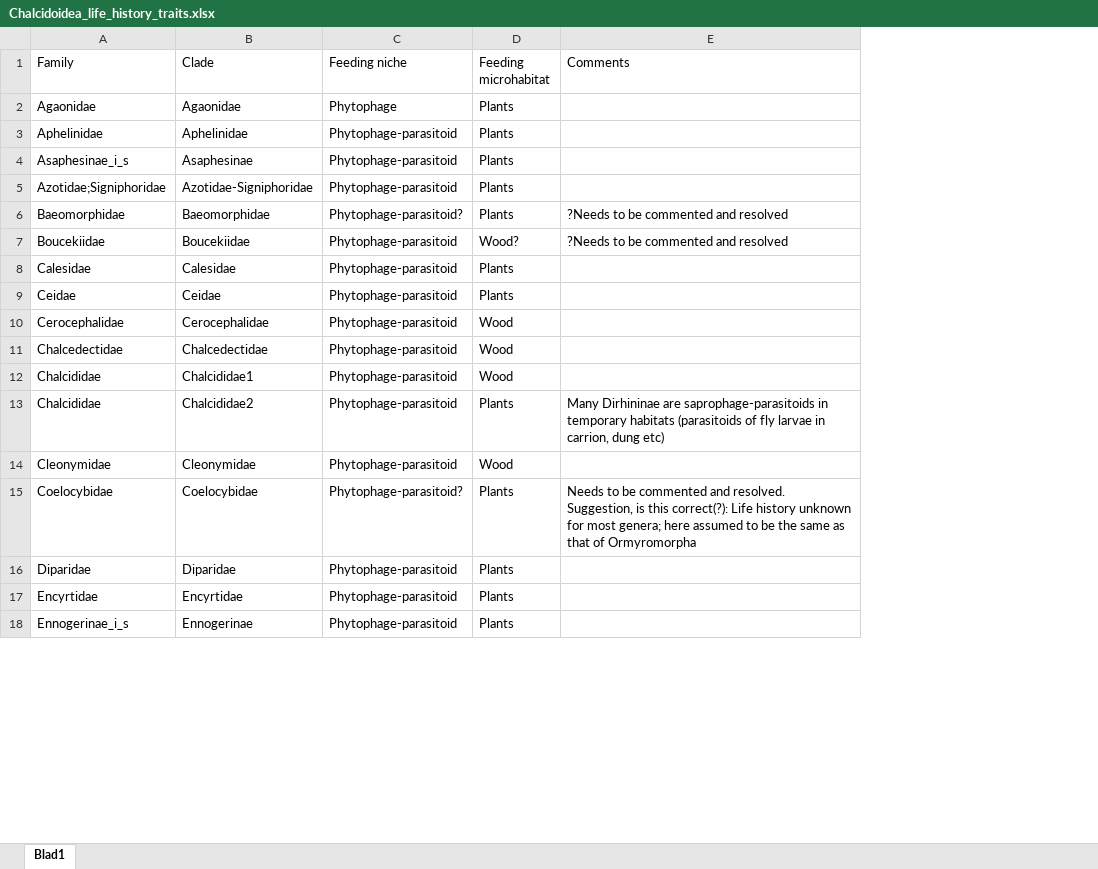
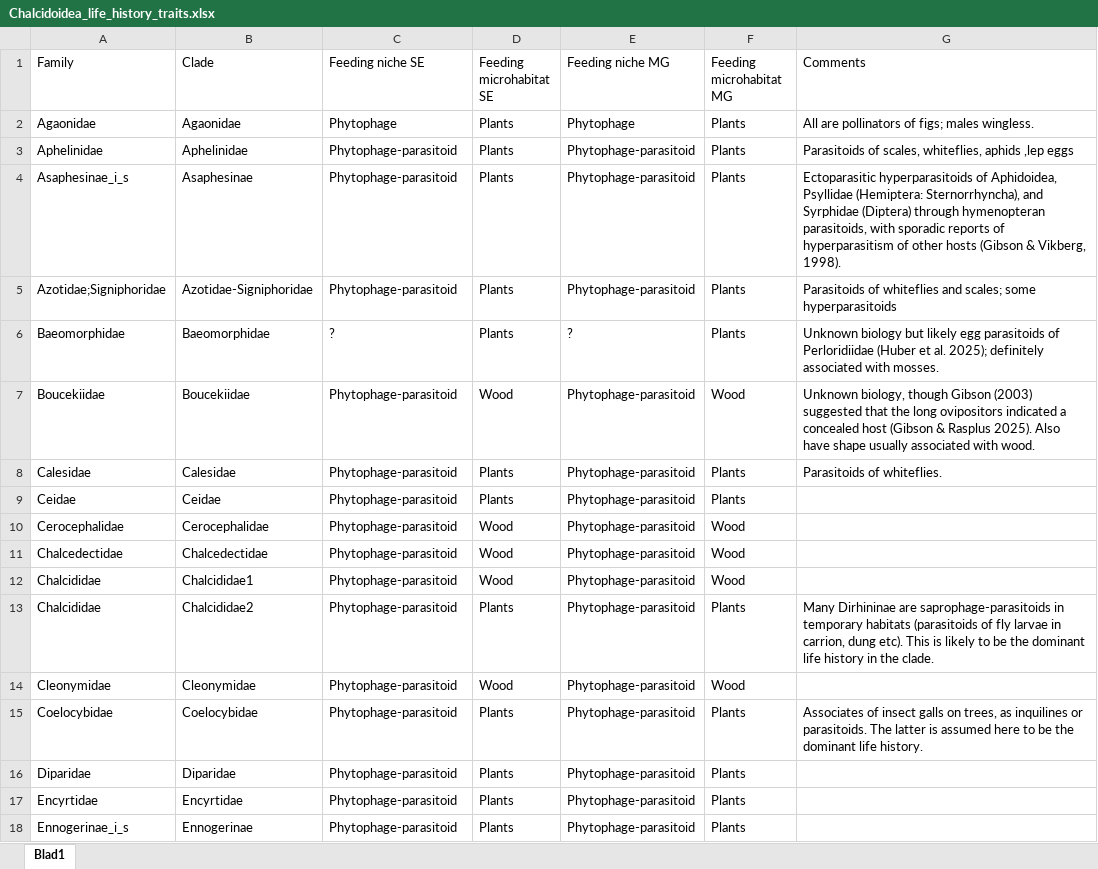
Before and after one commit to insect-biome-atlas/paper-mg-insects, an Excel workbook: source_data/Chalcidoidea_life_history_traits.xlsx, sheet Blad1, drawn as a sheet; only a part is shown; values as stored, in another font and other column widths than the file's, no cell formats; addresses are those after the commit; the diff covers the shown part only; the diff names each change by its address in the sheet, - before the commit and + after, or states it on an @@ line.

Commit message:
Updated Chalcidoidea life history traits. See mail from Heraty on March 2.

```diff
--- a/source_data/Chalcidoidea_life_history_traits.xlsx (sheet Blad1)
+++ b/source_data/Chalcidoidea_life_history_traits.xlsx (sheet Blad1)
+column E (Feeding niche MG), rows 2-18: Phytophage | Phytophage-parasitoid | Phytophage-parasitoid | Phytophage-parasitoid | ? | Phytophage-parasitoid | Phytophage-parasitoid | Phytophage-parasitoid | Phytophage-parasitoid | Phytophage-parasitoid | Phytophage-parasitoid | Phytophage-parasitoid | Phytophage-parasitoid | Phytophage-parasitoid | Phytophage-parasitoid | Phytophage-parasitoid | Phytophage-parasitoid
+column F (Feeding microhabitat MG), rows 2-18: Plants | Plants | Plants | Plants | Plants | Wood | Plants | Plants | Wood | Wood | Wood | Plants | Wood | Plants | Plants | Plants | Plants
-C1: Feeding niche
+C1: Feeding niche SE
-D1: Feeding microhabitat
+D1: Feeding microhabitat SE
-G2 (Comments): (empty)
+G2 (Comments): All are pollinators of figs; males wingless.
-G3 (Comments): (empty)
+G3 (Comments): Parasitoids of scales, whiteflies, aphids ,lep eggs
-G4 (Comments): (empty)
+G4 (Comments): Ectoparasitic hyperparasitoids of Aphidoidea, Psyllidae (Hemiptera: Sternorrhyncha), and Syrphidae (Diptera) through hymenopteran parasitoids, with sporadic reports of hyperparasitism of other hosts (Gibson & Vikberg, 1998).
-G5 (Comments): (empty)
+G5 (Comments): Parasitoids of whiteflies and scales; some hyperparasitoids
-C6 (Feeding niche SE): Phytophage-parasitoid?
+C6 (Feeding niche SE): ?
-G6 (Comments): ?Needs to be commented and resolved
+G6 (Comments): Unknown biology but likely egg parasitoids of Perloridiidae (Huber et al. 2025); definitely associated with mosses.
-D7 (Feeding microhabitat SE): Wood?
+D7 (Feeding microhabitat SE): Wood
-G7 (Comments): ?Needs to be commented and resolved
+G7 (Comments): Unknown biology, though Gibson (2003) suggested that the long ovipositors indicated a concealed host (Gibson & Rasplus 2025). Also have shape usually associated with wood.
-G8 (Comments): (empty)
+G8 (Comments): Parasitoids of whiteflies.
-G13 (Comments): …carrion, dung etc)
+G13 (Comments): …carrion, dung etc). This is likely to be the dominant life history in the clade.
-C15 (Feeding niche SE): Phytophage-parasitoid?
+C15 (Feeding niche SE): Phytophage-parasitoid
-G15 (Comments): Needs to be commented and resolved. Suggestion, is this correct(?): Life history unknown for most genera; here assumed to be the same as that of Ormyromorpha
+G15 (Comments): Associates of insect galls on trees, as inquilines or parasitoids. The latter is assumed here to be the dominant life history.
```
Also changed, not shown: 18 edited cells elsewhere in this sheet, cell formats.
